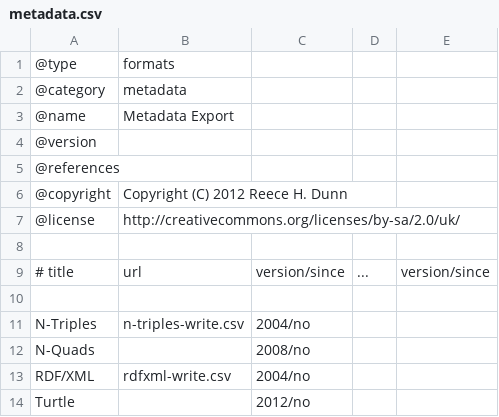
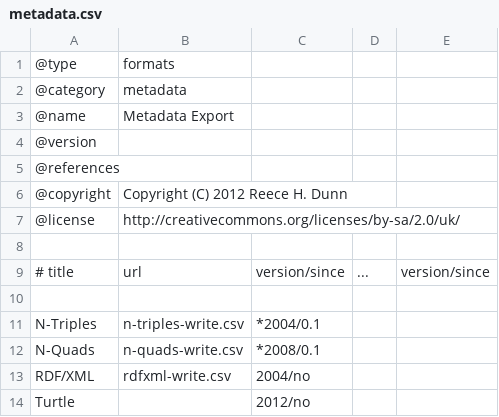
Before and after one commit to rhdunn/cainteoir-engine, a CSV file: docs/implementation-status/metadata.csv, drawn as a sheet.

Commit message:
n-quads: document the metadata export implementation status

```diff
--- a/docs/implementation-status/metadata.csv
+++ b/docs/implementation-status/metadata.csv
@@ -10,4 +10,4 @@
 
-N-Triples,n-triples-write.csv,2004/no
-N-Quads,,2008/no
+N-Triples,n-triples-write.csv,*2004/0.1
+N-Quads,n-quads-write.csv,*2008/0.1
 RDF/XML,rdfxml-write.csv,2004/no
```
Also changed, not shown: 3 other files.
